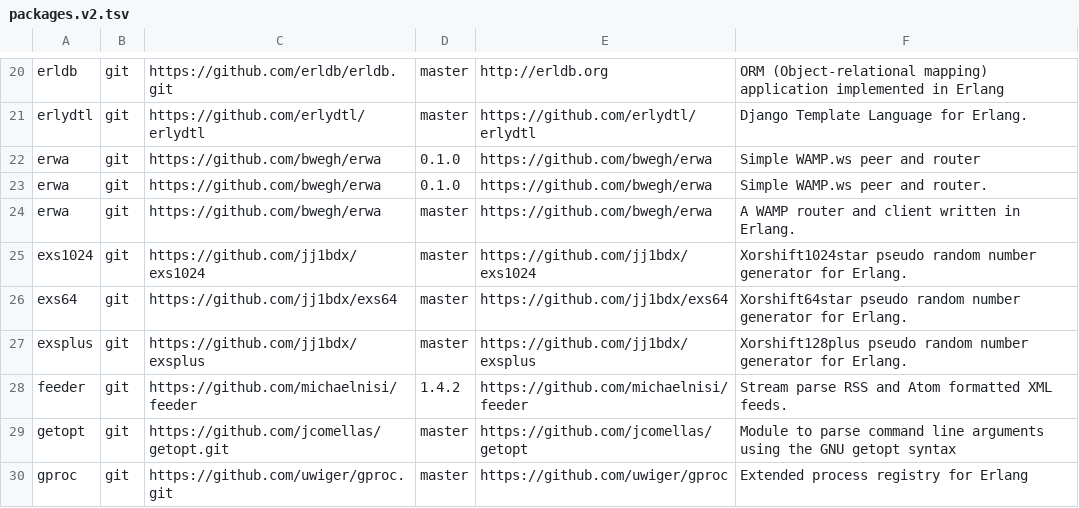
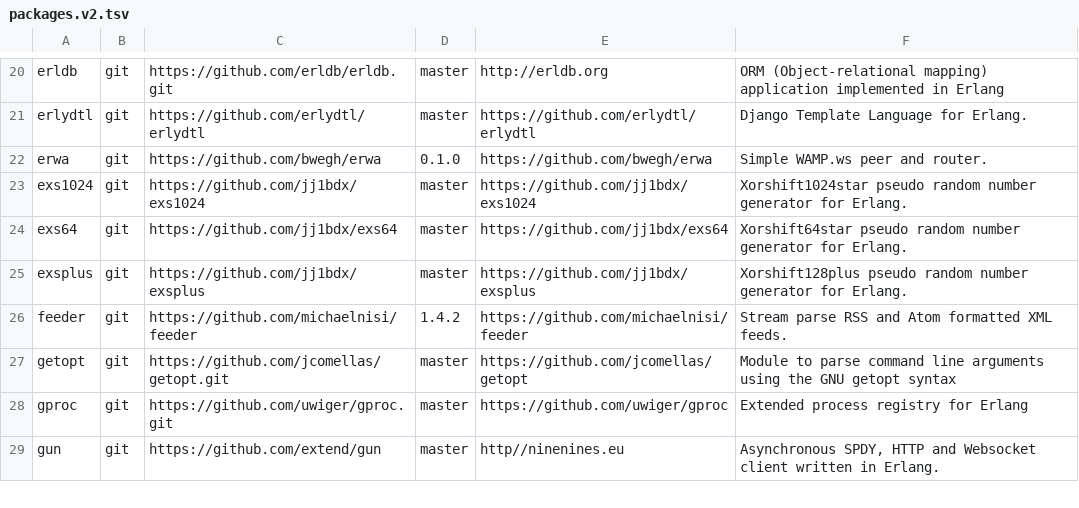
Before and after one commit to ninenines/erlang.mk, a TSV file: packages.v2.tsv, drawn as a sheet; only a part is shown, gaps mark what is left out; the shorter side is filled out with more unchanged rows.

Commit message:
Add package erwa to the index

```diff
--- a/packages.v2.tsv
+++ b/packages.v2.tsv
@@ -21,5 +21,3 @@ erldb	git	https://github.com/erldb/erldb.git	master	http://erldb.org	ORM (Object
 erlydtl	git	https://github.com/erlydtl/erlydtl	master	https://github.com/erlydtl/erlydtl	Django Template Language for Erlang.
-erwa	git	https://github.com/bwegh/erwa	0.1.0	https://github.com/bwegh/erwa	Simple WAMP.ws peer and router
 erwa	git	https://github.com/bwegh/erwa	0.1.0	https://github.com/bwegh/erwa	Simple WAMP.ws peer and router.
-erwa	git	https://github.com/bwegh/erwa	master	https://github.com/bwegh/erwa	A WAMP router and client written in Erlang.
 exs1024	git	https://github.com/jj1bdx/exs1024	master	https://github.com/jj1bdx/exs1024	Xorshift1024star pseudo random number generator for Erlang.
```
Also changed, not shown: packages.v1.tsv, 1 other file.
